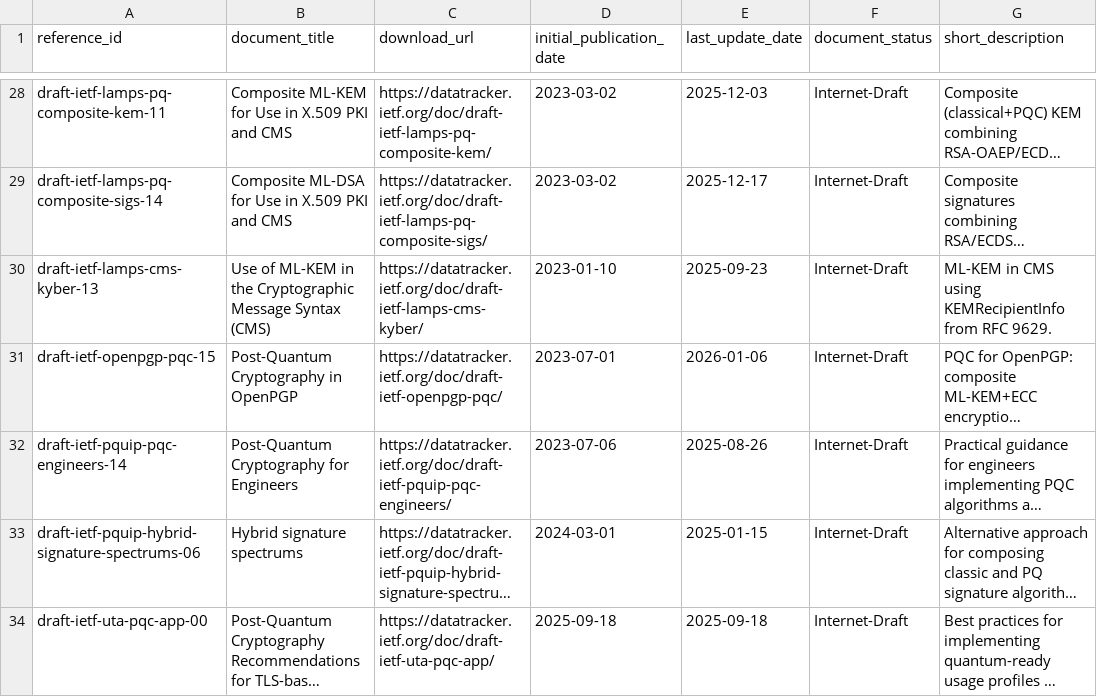
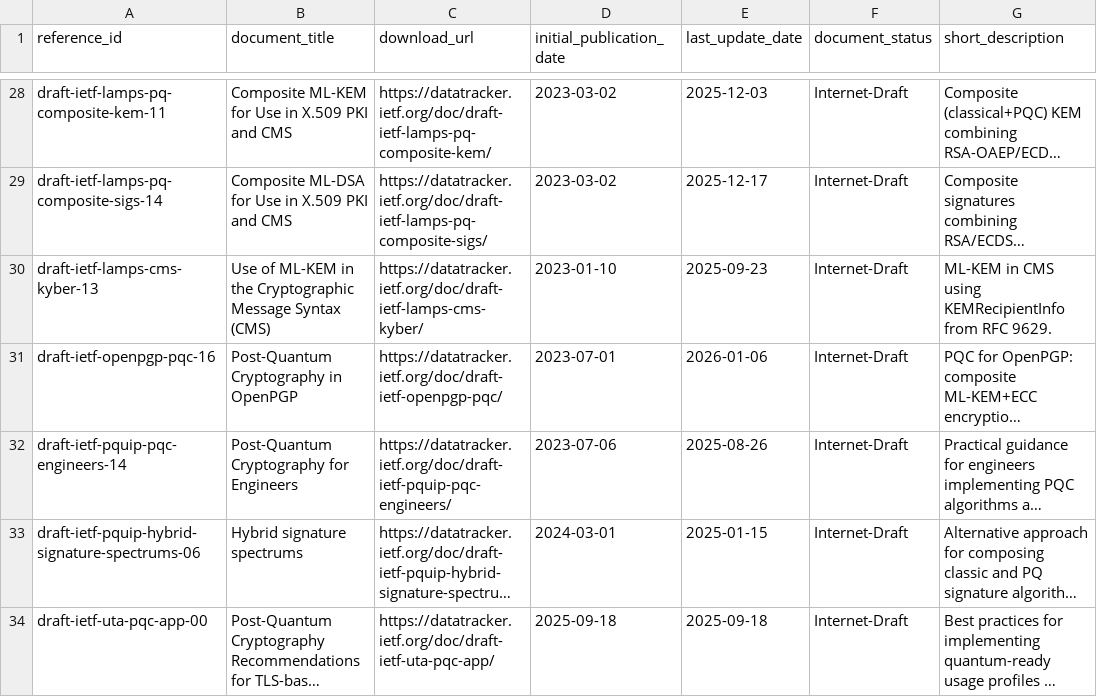
Before and after one commit to pqctoday/pqc-timeline-app, a CSV file: src/data/library_01062026.csv, drawn as a sheet; only a part is shown, gaps mark what is left out; long unchanged cells end in …; the diff names each change by its address in the sheet, - before the commit and + after, or states it on an @@ line.

Commit message:
Update OpenPGP reference ID to 16 in library CSV

```diff
--- a/src/data/library_01062026.csv
+++ b/src/data/library_01062026.csv
-A31 (reference_id): draft-ietf-openpgp-pqc-15
+A31 (reference_id): draft-ietf-openpgp-pqc-16
```
